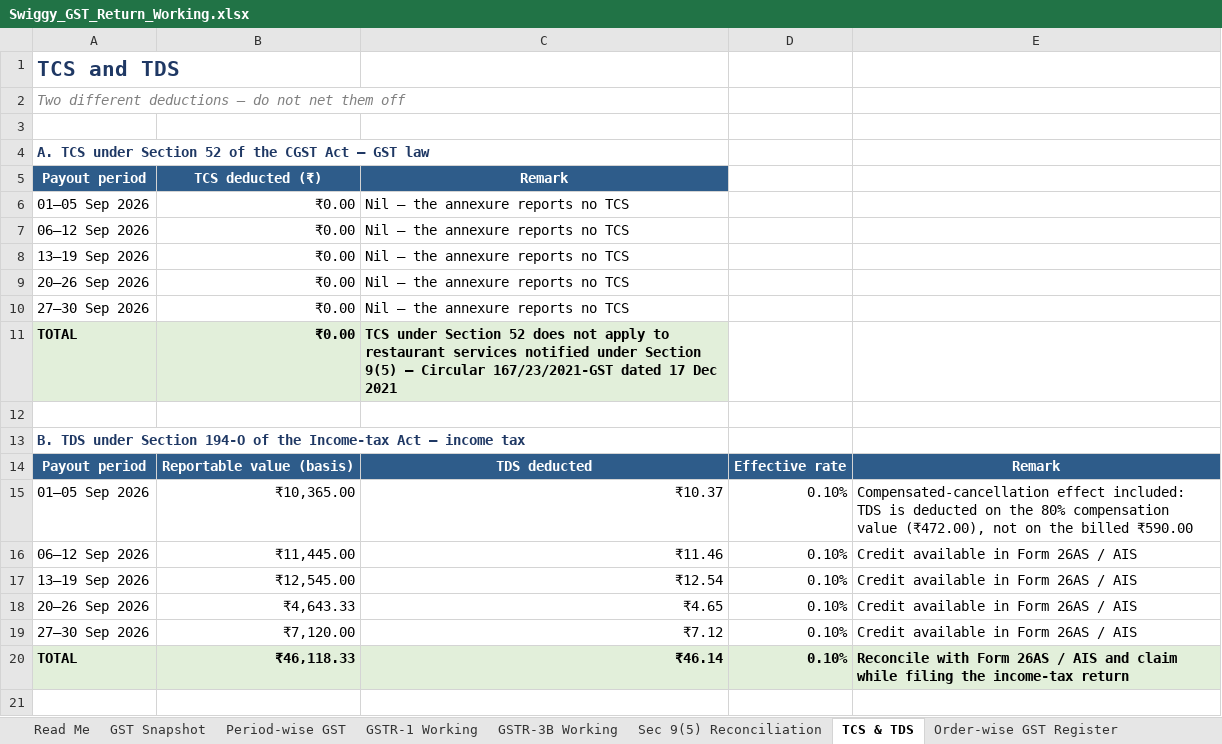
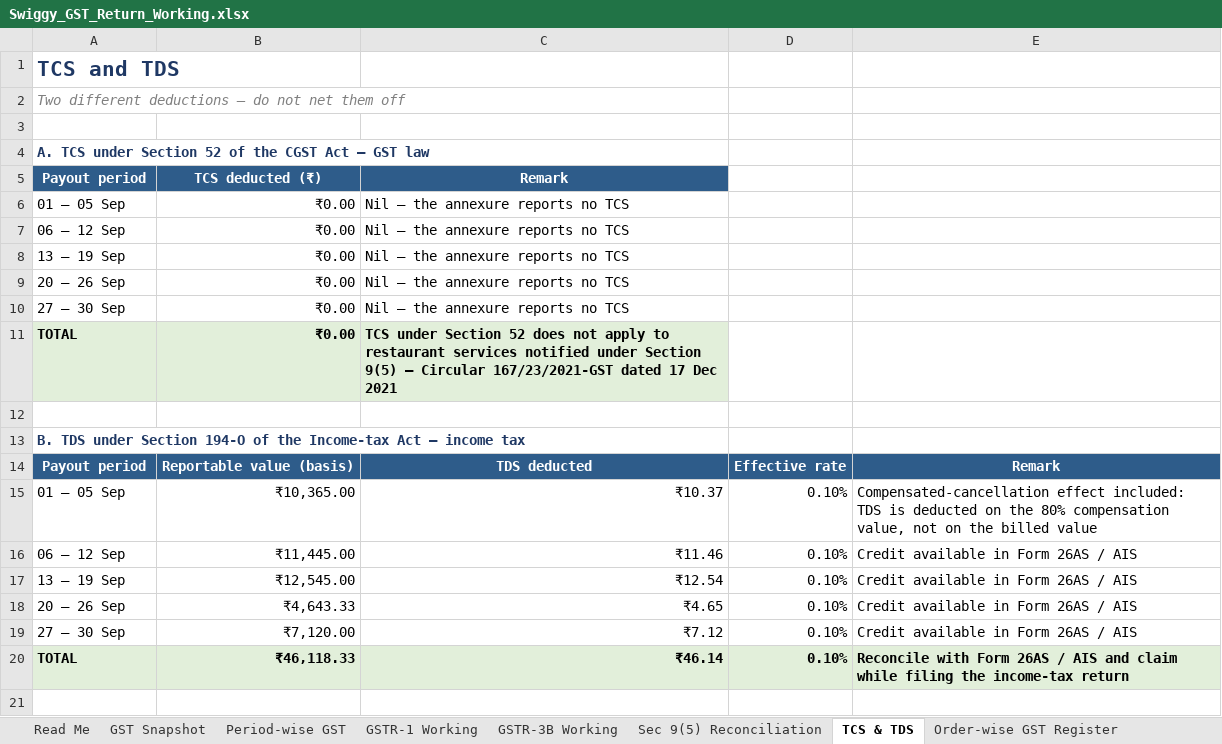
Before and after one commit to naimesharena/swiggy, an Excel workbook: reports/Swiggy_GST_Return_Working.xlsx, sheet TCS & TDS, drawn as a sheet; only a part is shown; values as stored, in another font and other column widths than the file's, no borders; the diff names each change by its address in the sheet, - before the commit and + after, or states it on an @@ line.

```diff
--- a/reports/Swiggy_GST_Return_Working.xlsx (sheet TCS & TDS)
+++ b/reports/Swiggy_GST_Return_Working.xlsx (sheet TCS & TDS)
-A6: 01–05 Sep 2026
+A6: 01 – 05 Sep
-A7: 06–12 Sep 2026
+A7: 06 – 12 Sep
-A8: 13–19 Sep 2026
+A8: 13 – 19 Sep
-A9: 20–26 Sep 2026
+A9: 20 – 26 Sep
-A10: 27–30 Sep 2026
+A10: 27 – 30 Sep
-A15: 01–05 Sep 2026
+A15: 01 – 05 Sep
-E15: …80% compensation value (₹472.00), not on the billed ₹590.00
+E15: …80% compensation value, not on the billed value
-A16: 06–12 Sep 2026
+A16: 06 – 12 Sep
-A17: 13–19 Sep 2026
+A17: 13 – 19 Sep
-A18: 20–26 Sep 2026
+A18: 20 – 26 Sep
-A19: 27–30 Sep 2026
+A19: 27 – 30 Sep
```
Also changed, not shown: sheet Order-wise GST Register, sheet Checks & Caveats, sheet Sec 9(5) Reconciliation, sheet GST Snapshot, sheet Period-wise GST, sheet GSTR-1 Working, 1 more sheet, reports/Swiggy_Consolidated_Report.xlsx, 3 other files.
